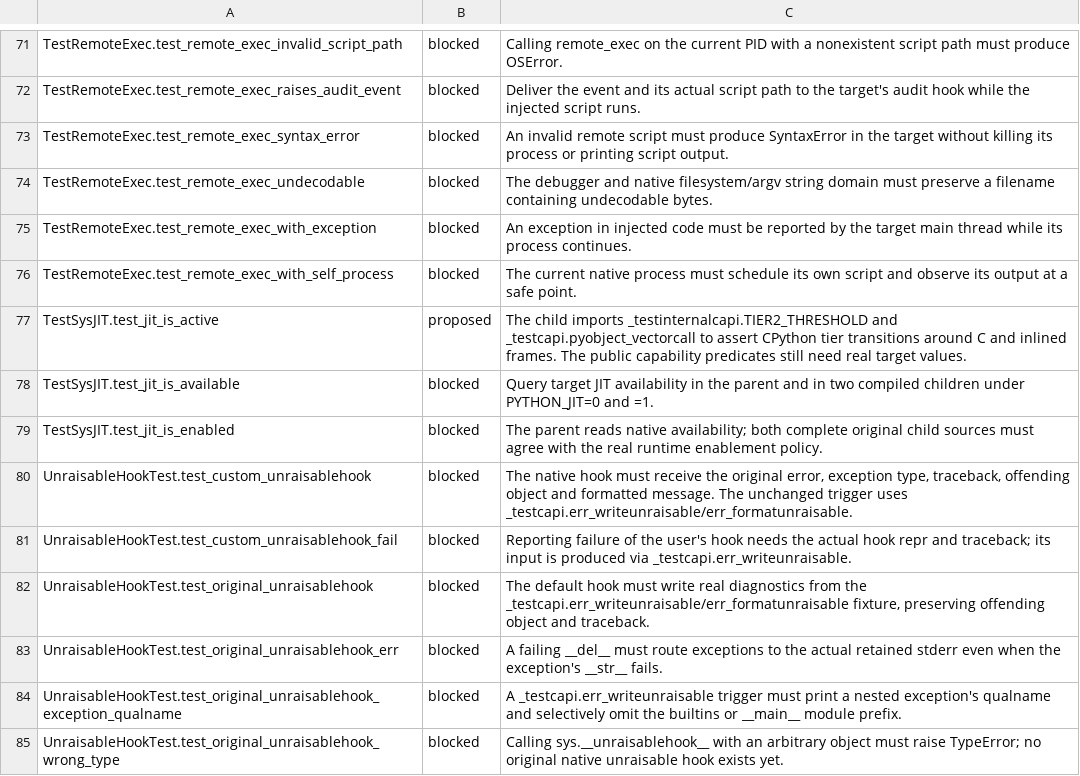
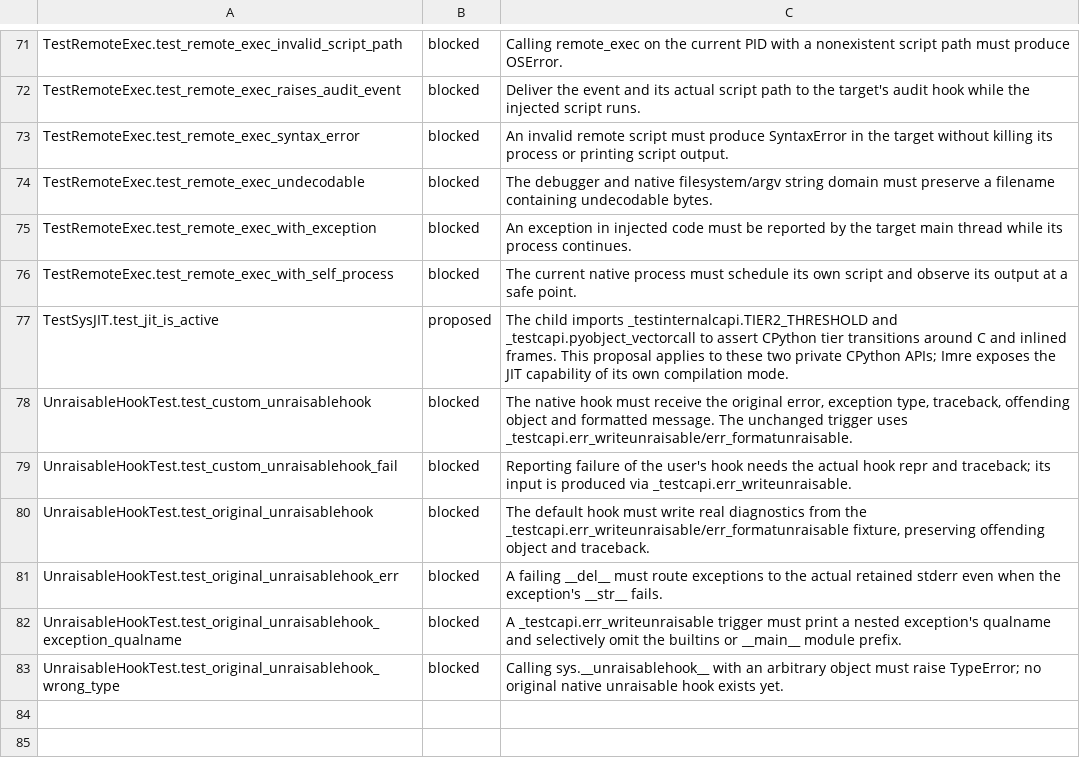
Before and after one commit to astral-experiments/imre, a TSV file: benchmarks/cpython_stdlib/full/sys/assessments.tsv, drawn as a sheet; only a part is shown, gaps mark what is left out.

Commit message:
Expose the native sys JIT capability predicates (#544)
## Summary

Expose `sys._jit.is_available()`, `is_enabled()` and `is_active()` on
the native `sys._jit` namespace. Imre compiles before launch and has no
runtime compiler, so none of the predicates becomes true when
`PYTHON_JIT=1`. The unchanged child assertions also need singleton
identity on exact booleans; these comparisons now use their native value
while preserving operand evaluation.

Run the complete CPython `test_jit_is_available` and
`test_jit_is_enabled` methods with the shared fixture runner. Each
method queries an Imre binary for parent availability and sends both
original child sources to the native compiler. The original CPython
helper manages the child's environment and status assertion. Both
methods passed at `-O0` and `-O3`, with `PYTHON_JIT=0` and `1` in each.
The separate CPython tier-transition routine remains in the denominator
and earns no native credit.

```diff
--- a/benchmarks/cpython_stdlib/full/sys/assessments.tsv
+++ b/benchmarks/cpython_stdlib/full/sys/assessments.tsv
@@ -76,5 +76,3 @@ TestRemoteExec.test_remote_exec_with_exception	blocked	An exception in injected
 TestRemoteExec.test_remote_exec_with_self_process	blocked	The current native process must schedule its own script and observe its output at a safe point.
-TestSysJIT.test_jit_is_active	proposed	The child imports _testinternalcapi.TIER2_THRESHOLD and _testcapi.pyobject_vectorcall to assert CPython tier transitions around C and inlined frames. The public capability predicates still need real target values.
-TestSysJIT.test_jit_is_available	blocked	Query target JIT availability in the parent and in two compiled children under PYTHON_JIT=0 and =1.
-TestSysJIT.test_jit_is_enabled	blocked	The parent reads native availability; both complete original child sources must agree with the real runtime enablement policy.
+TestSysJIT.test_jit_is_active	proposed	The child imports _testinternalcapi.TIER2_THRESHOLD and _testcapi.pyobject_vectorcall to assert CPython tier transitions around C and inlined frames. This proposal applies to these two private CPython APIs; Imre exposes the JIT capability of its own compilation mode.
 UnraisableHookTest.test_custom_unraisablehook	blocked	The native hook must receive the original error, exception type, traceback, offending object and formatted message. The unchanged trigger uses _testcapi.err_writeunraisable/err_formatunraisable.
```
Also changed, not shown: 11 other files.
